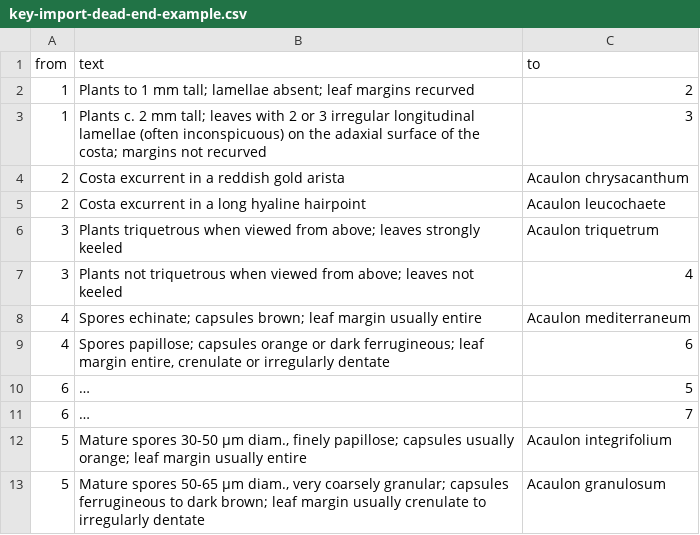
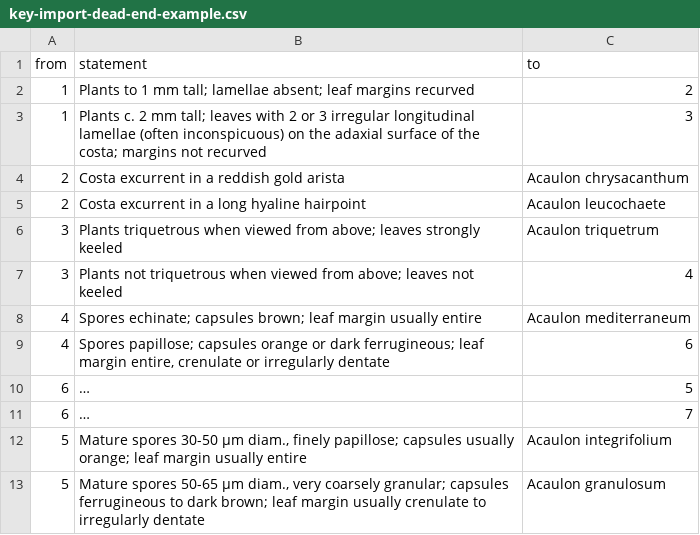
Before and after one commit to rbgvictoria/keybase_model, a CSV file: docs/examples/key-import-dead-end-example.csv, drawn as a sheet.

```diff
--- a/docs/examples/key-import-dead-end-example.csv
+++ b/docs/examples/key-import-dead-end-example.csv
@@ -1,2 +1,2 @@
-"from","text","to"
+"from","statement","to"
 1,"Plants to 1 mm tall; lamellae absent; leaf margins recurved",2
```
Also changed, not shown: docs/examples/key-import-double-shortcut-example.csv, docs/examples/key-import-example.csv, 19 other files.
